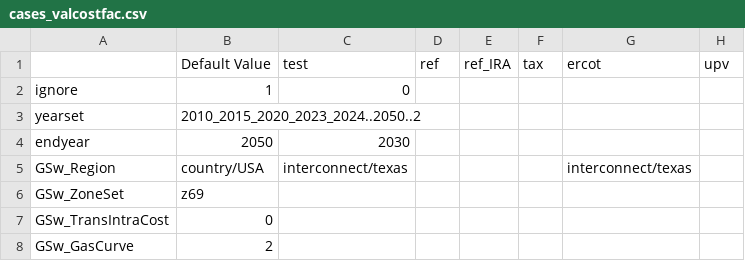
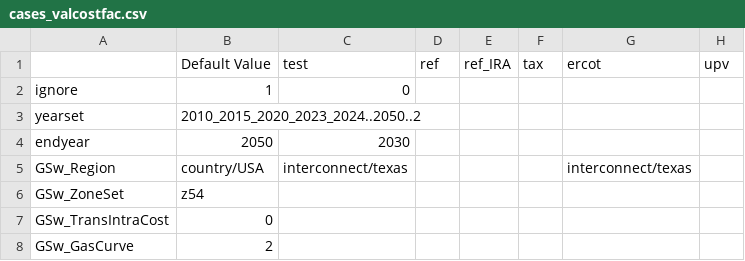
Before and after one commit to ajsbergman/ReEDS, a CSV file: cases_valcostfac.csv, drawn as a sheet; only a part is shown; the diff names each change by its address in the sheet, - before the commit and + after, or states it on an @@ line.

Commit message:
Update to 54 region ReEDS

```diff
--- a/cases_valcostfac.csv
+++ b/cases_valcostfac.csv
-B6 (Default Value): z69
+B6 (Default Value): z54
```
